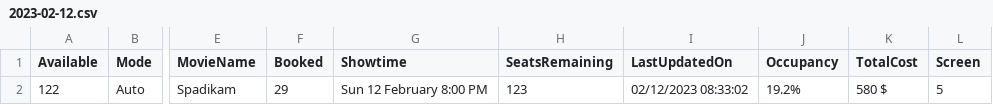
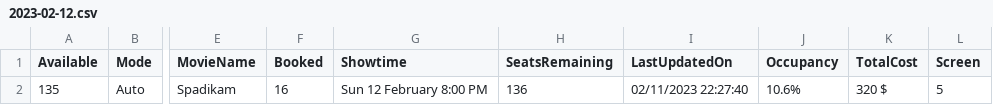
Before and after one commit to meppadiyan/movieStats, a CSV file: stats/Spadikam/2023-02-12.csv, drawn as a sheet; only a part is shown, gaps mark what is left out; the diff names each change by its address in the sheet, - before the commit and + after, or states it on an @@ line.

Commit message:
Automatic Script Update

```diff
--- a/stats/Spadikam/2023-02-12.csv
+++ b/stats/Spadikam/2023-02-12.csv
-A2 (Available): 122
+A2 (Available): 135
-F2 (Booked): 29
+F2 (Booked): 16
-H2 (SeatsRemaining): 123
+H2 (SeatsRemaining): 136
-I2 (LastUpdatedOn): 02/12/2023 08:33:02
+I2 (LastUpdatedOn): 02/11/2023 22:27:40
-J2 (Occupancy): 19.2%
+J2 (Occupancy): 10.6%
-K2 (TotalCost): 580 $
+K2 (TotalCost): 320 $
```
